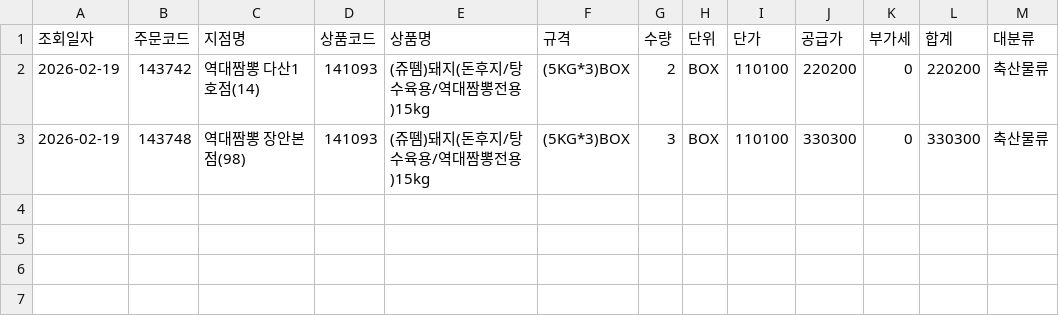
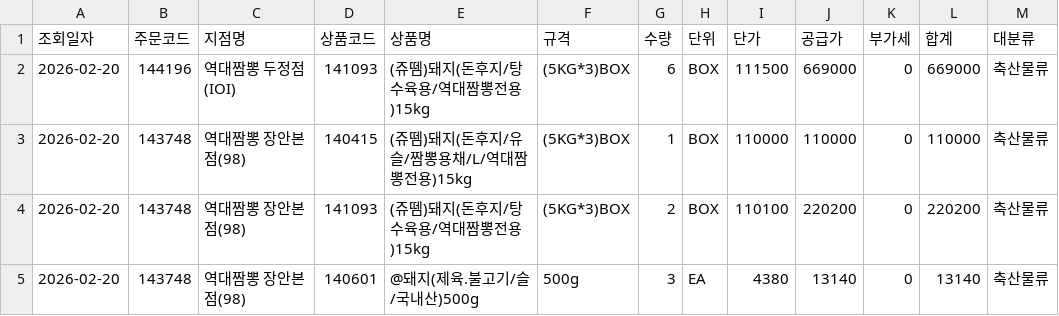
Before and after one commit to dampd21/Sajodaerim, a CSV file: output/by_category/축산물류.csv, drawn as a sheet.

```diff
--- a/output/by_category/축산물류.csv
+++ b/output/by_category/축산물류.csv
@@ -1,3 +1,5 @@
 조회일자,주문코드,지점명,상품코드,상품명,규격,수량,단위,단가,공급가,부가세,합계,대분류
-2026-02-19,143742,역대짬뽕 다산1호점(14),141093,(쥬뗌)돼지(돈후지/탕수육용/역대짬뽕전용)15kg,(5KG*3)BOX,2,BOX,110100,220200,0,220200,축산물류
-2026-02-19,143748,역대짬뽕 장안본점(98),141093,(쥬뗌)돼지(돈후지/탕수육용/역대짬뽕전용)15kg,(5KG*3)BOX,3,BOX,110100,330300,0,330300,축산물류
+2026-02-20,144196,역대짬뽕 두정점(IOI),141093,(쥬뗌)돼지(돈후지/탕수육용/역대짬뽕전용)15kg,(5KG*3)BOX,6,BOX,111500,669000,0,669000,축산물류
+2026-02-20,143748,역대짬뽕 장안본점(98),140415,(쥬뗌)돼지(돈후지/유슬/짬뽕용채/L/역대짬뽕전용)15kg,(5KG*3)BOX,1,BOX,110000,110000,0,110000,축산물류
+2026-02-20,143748,역대짬뽕 장안본점(98),141093,(쥬뗌)돼지(돈후지/탕수육용/역대짬뽕전용)15kg,(5KG*3)BOX,2,BOX,110100,220200,0,220200,축산물류
+2026-02-20,143748,역대짬뽕 장안본점(98),140601,@돼지(제육.불고기/슬/국내산)500g,500g,3,EA,4380,13140,0,13140,축산물류
```
Also changed, not shown: output/by_category/용품류.csv, output/by_store/역대짬뽕 다산1호점(14).csv, 10 other files.
